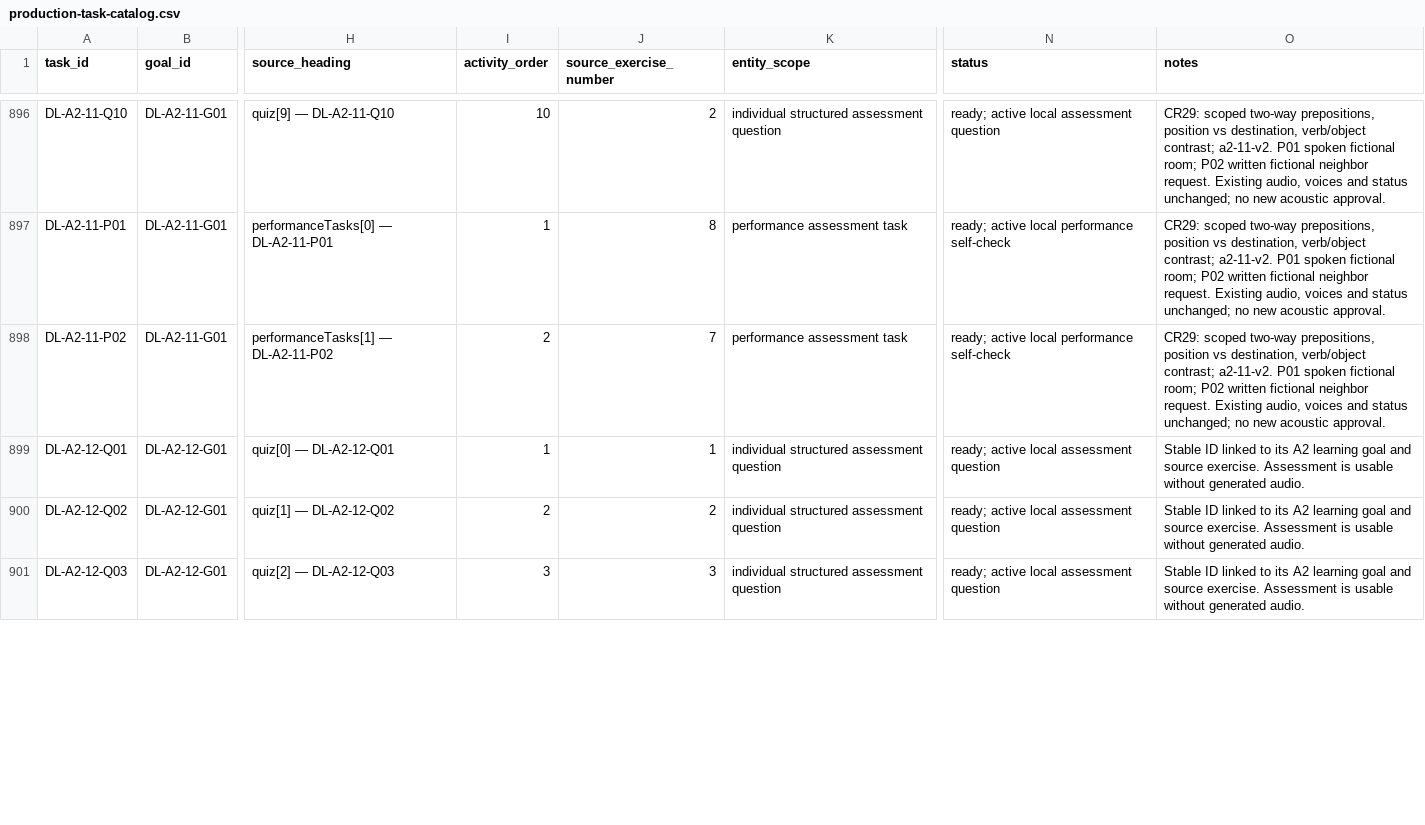
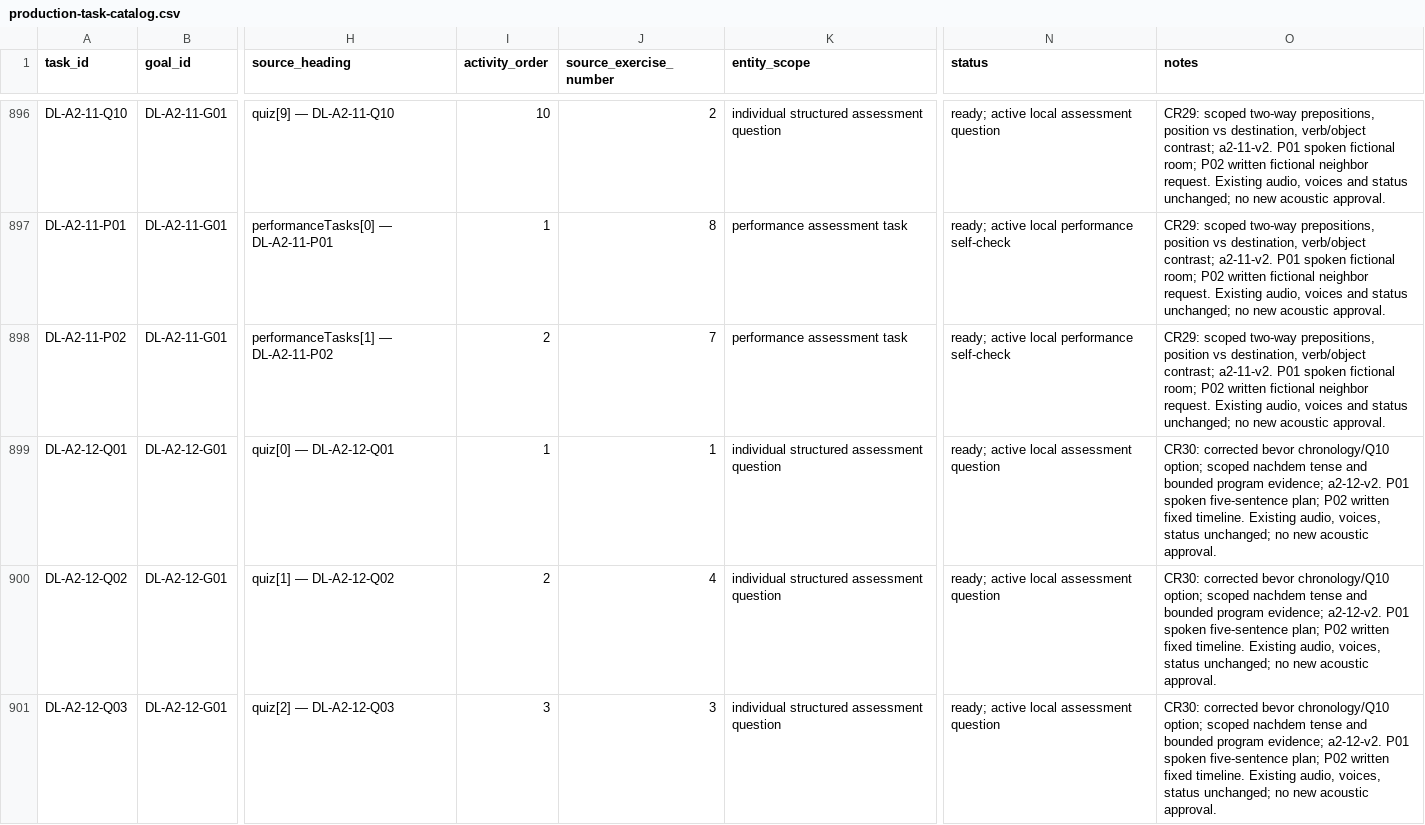
Before and after one commit to naderba69/deutschlern, a CSV file: data/production-task-catalog.csv, drawn as a sheet; only a part is shown, gaps mark what is left out; the diff covers the shown part only; the diff names each change by its address in the sheet, - before the commit and + after, or states it on an @@ line.

Commit message:
Correct A2.12 temporal order and align performance tasks (CR30)
Co-authored-by: arena-agent <297053741+arena-agent@users.noreply.github.com>

```diff
--- a/data/production-task-catalog.csv
+++ b/data/production-task-catalog.csv
-O899:O901 (notes): Stable ID linked to its A2 learning goal and source exercise. Assessment is usable without generated audio.
+O899:O901 (notes): CR30: corrected bevor chronology/Q10 option; scoped nachdem tense and bounded program evidence; a2-12-v2. P01 spoken five-sentence plan; P02 written fixed timeline. Existing audio, voices, status unchanged; no new acoustic approval.
-J900 (source_exercise_number): 2
+J900 (source_exercise_number): 4
```
Also changed, not shown: 36 edited cells elsewhere in this file, data/audio-asset-register.csv, 11 other files.
